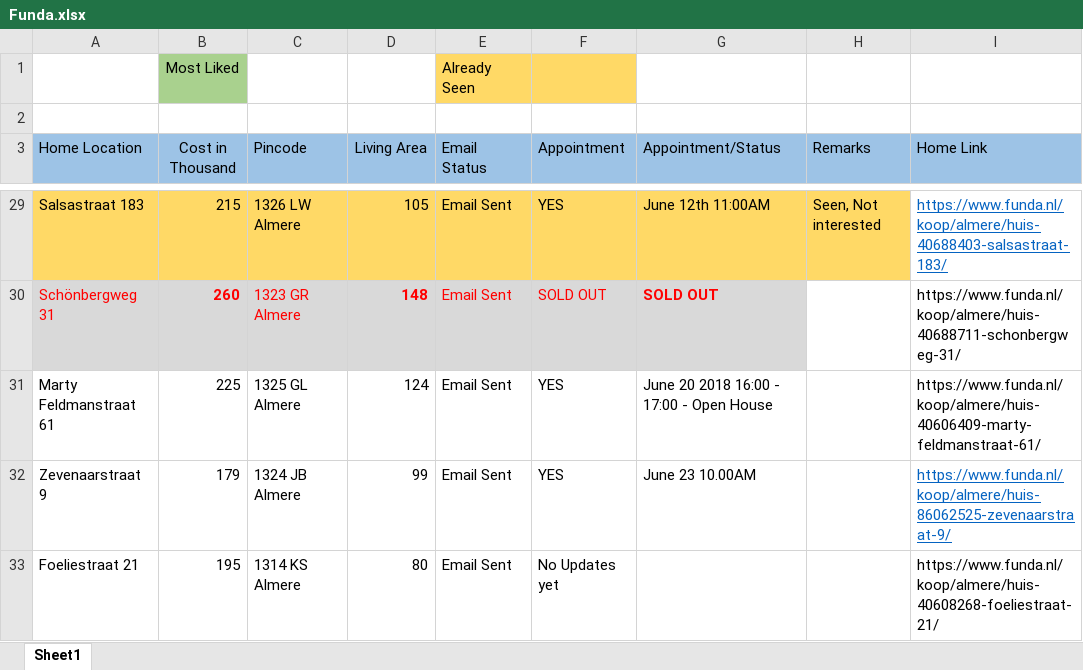
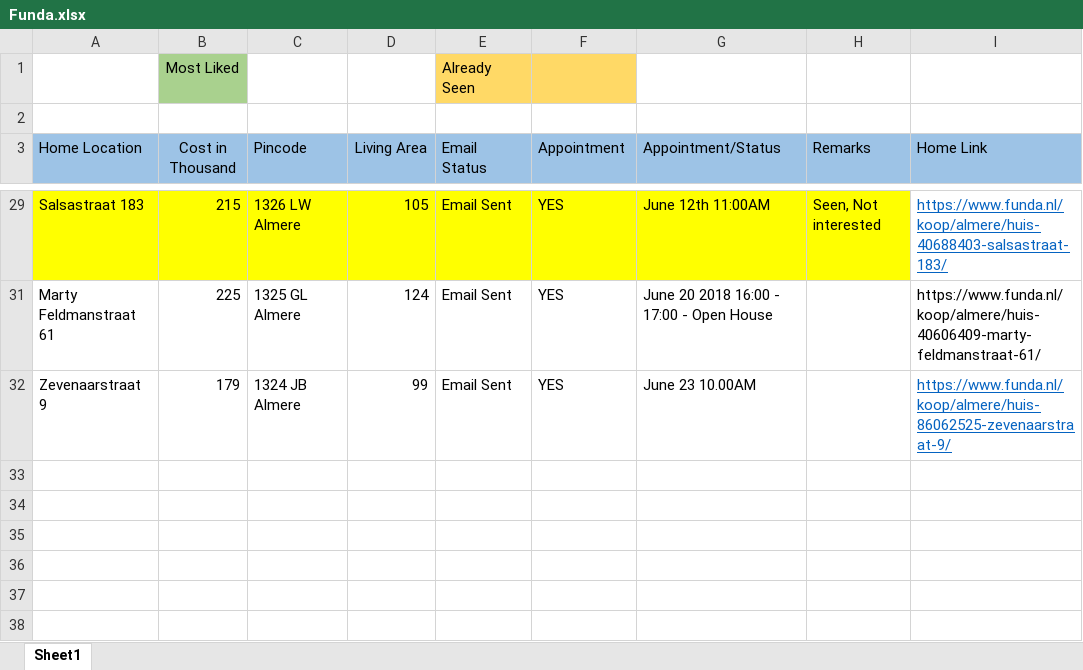
Before and after one commit to Karnankaviya/fundanl, an Excel workbook: Funda.xlsx, sheet Sheet1, drawn as a sheet; only a part is shown, gaps mark what is left out; values as stored, in another font and other column widths than the file's, no borders; the diff covers the shown part only; the diff names each change by its address in the sheet, - before the commit and + after, or states it on an @@ line.

```diff
--- a/Funda.xlsx (sheet Sheet1)
+++ b/Funda.xlsx (sheet Sheet1)
-A29:H29 fill: #FFD966
+A29:H29 fill: #FFFF00
@@ row 30 hidden: Schönbergweg 31 | 260 | 1323 GR Almere | 148 | Email Sent | SOLD OUT | SOLD OUT |  | https://www.funda.nl/koop/almere/huis-40688711-schonbergweg-31/ @@
@@ row 33 hidden: Foeliestraat 21 | 195 | 1314 KS Almere | 80 | Email Sent | No Updates yet |  |  | https://www.funda.nl/koop/almere/huis-40608268-foeliestraat-21/ @@
```
Also changed, not shown: 18 hidden or unhidden rows, 2 edited cells and cell formats elsewhere in this sheet.
